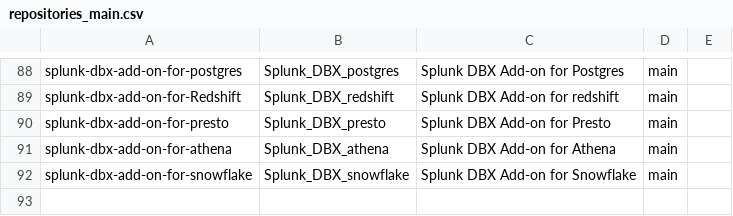
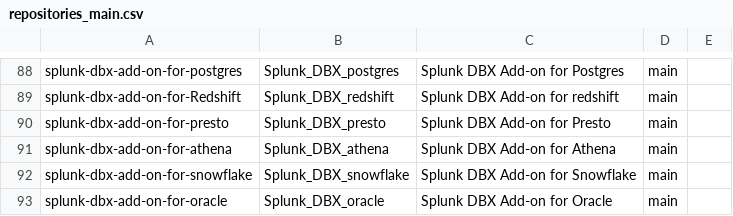
Before and after one commit to wmazur-splunk/addonfactory-repository-template, a CSV file: repositories_main.csv, drawn as a sheet; only a part is shown, gaps mark what is left out.

Commit message:
feat: add DBX oracle

```diff
--- a/repositories_main.csv
+++ b/repositories_main.csv
@@ -92 +92,2 @@ splunk-dbx-add-on-for-athena,Splunk_DBX_athena,"Splunk DBX Add-on for Athena",ma
 splunk-dbx-add-on-for-snowflake,Splunk_DBX_snowflake,"Splunk DBX Add-on for Snowflake",main
+splunk-dbx-add-on-for-oracle,Splunk_DBX_oracle,"Splunk DBX Add-on for Oracle",main
```
